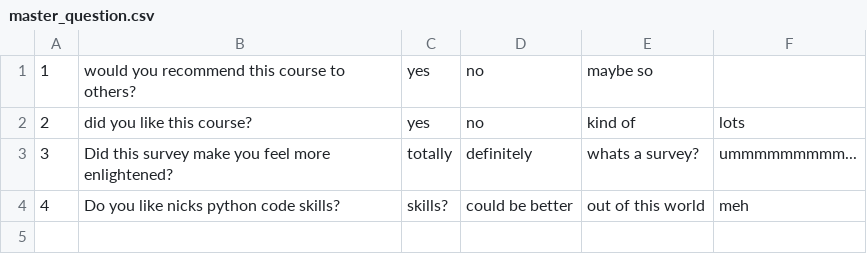
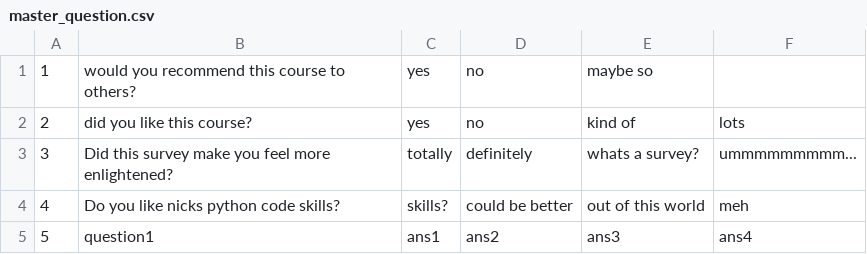
Before and after one commit to HAPPY3N1GMA/surveysytem, a CSV file: source/master_question.csv, drawn as a sheet.

Commit message:
Added questions into survey creation

```diff
--- a/source/master_question.csv
+++ b/source/master_question.csv
@@ -4 +4,2 @@
 4,Do you like nicks python code skills?,skills?,could be better,out of this world,meh
+5,question1,ans1,ans2,ans3,ans4
```
Also changed, not shown: 6 other files.
